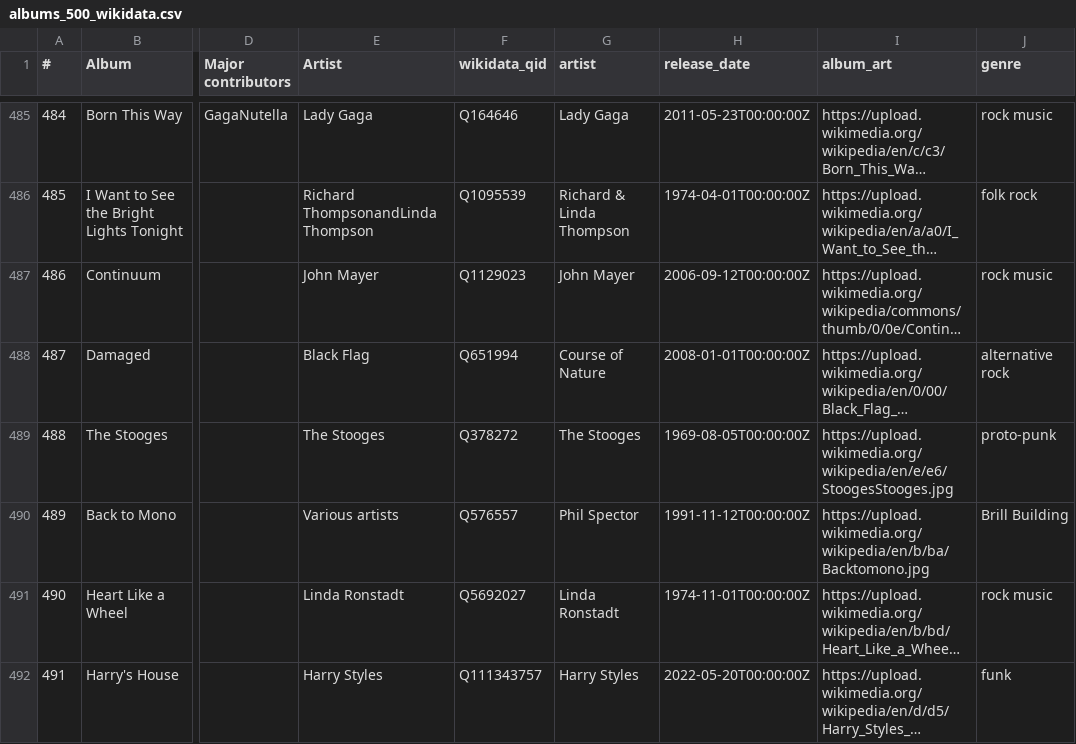
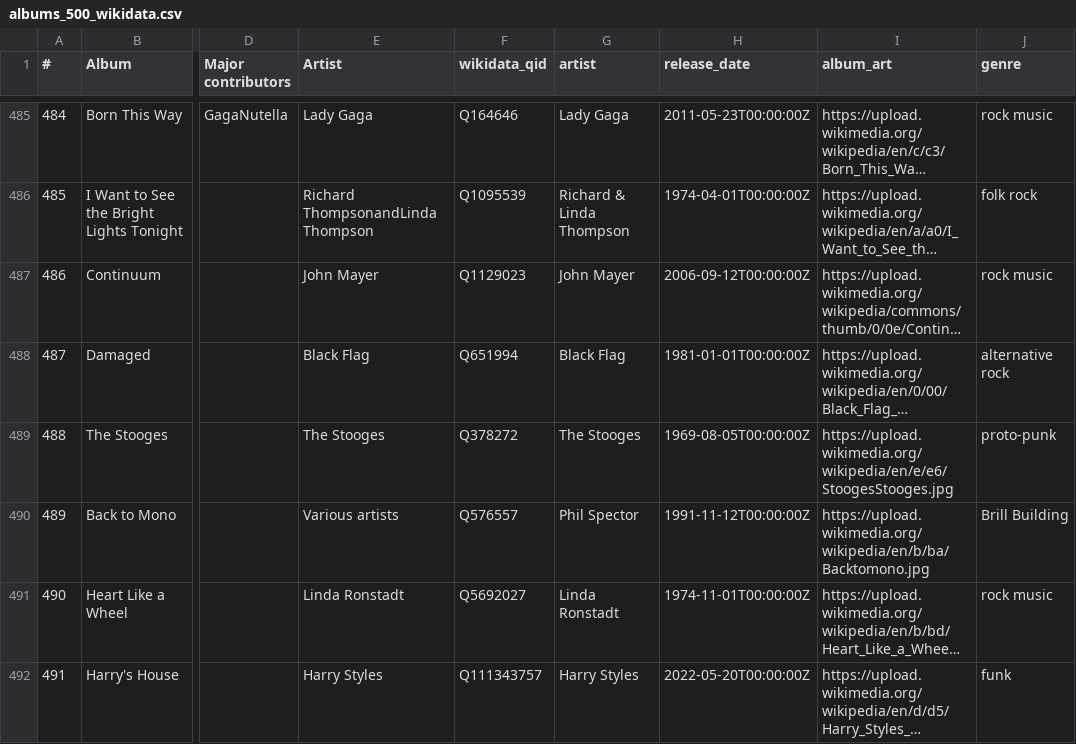
Before and after one commit to jo-schroeder/500albumsproject, a CSV file: data/albums_500_wikidata.csv, drawn as a sheet; only a part is shown, gaps mark what is left out; long unchanged cells end in …; the diff names each change by its address in the sheet, - before the commit and + after, or states it on an @@ line.

Commit message:
fixing album info

```diff
--- a/data/albums_500_wikidata.csv
+++ b/data/albums_500_wikidata.csv
-G488 (artist): Course of Nature
+G488 (artist): Black Flag
-H488 (release_date): 2008-01-01T00:00:00Z
+H488 (release_date): 1981-01-01T00:00:00Z
```
